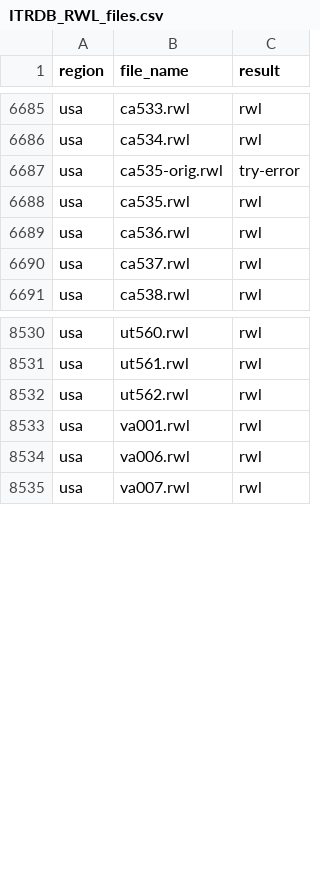
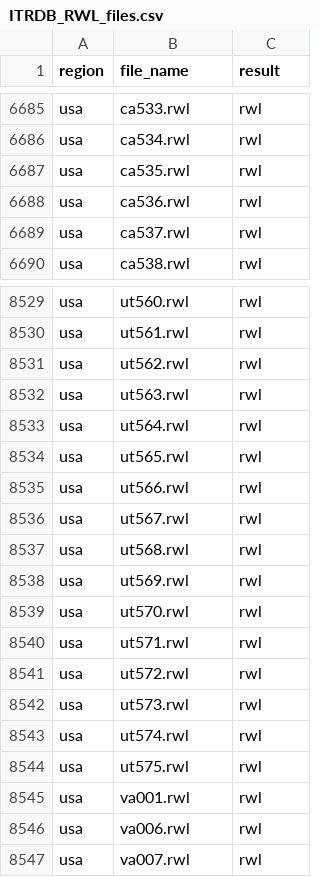
Before and after one commit to chguiterman/check-ITRDB, a CSV file: data/ITRDB_RWL_files.csv, drawn as a sheet; only a part is shown, gaps mark what is left out.

```diff
--- a/data/ITRDB_RWL_files.csv
+++ b/data/ITRDB_RWL_files.csv
@@ -6686,3 +6686,2 @@
 "usa","ca534.rwl","rwl"
-"usa","ca535-orig.rwl","try-error"
 "usa","ca535.rwl","rwl"
@@ -8532,2 +8531,15 @@
 "usa","ut562.rwl","rwl"
+"usa","ut563.rwl","rwl"
+"usa","ut564.rwl","rwl"
+"usa","ut565.rwl","rwl"
+"usa","ut566.rwl","rwl"
+"usa","ut567.rwl","rwl"
+"usa","ut568.rwl","rwl"
+"usa","ut569.rwl","rwl"
+"usa","ut570.rwl","rwl"
+"usa","ut571.rwl","rwl"
+"usa","ut572.rwl","rwl"
+"usa","ut573.rwl","rwl"
+"usa","ut574.rwl","rwl"
+"usa","ut575.rwl","rwl"
 "usa","va001.rwl","rwl"
```
